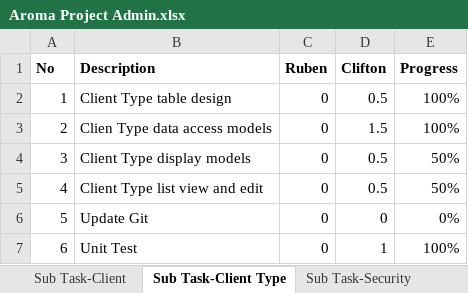
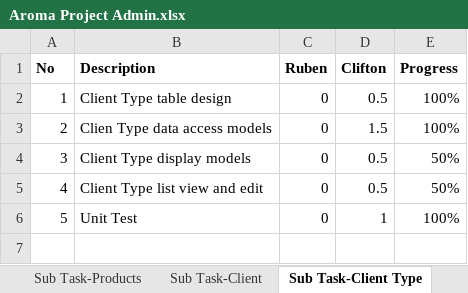
Before and after one commit to crazycry0gen/Aroma-Violet, an Excel workbook: Project Admin/Aroma Project Admin.xlsx, sheet Sub Task-Client Type, drawn as a sheet; values as stored, in another font and other column widths than the file's, no borders; removed rows and columns are numbered as before the commit, all else as after; the diff names each change by its address in the sheet, - before the commit and + after, or states it on an @@ line.

```diff
--- a/Project Admin/Aroma Project Admin.xlsx (sheet Sub Task-Client Type)
+++ b/Project Admin/Aroma Project Admin.xlsx (sheet Sub Task-Client Type)
+sheet tab: Sub Task-Products
-row 6: 5 | Update Git | 0 | 0 | 0%
@@ column A (No) renumbered from row 6 down @@
```
Also changed, not shown: sheet Task List, sheet Sub Task-Client, sheet Sumary, sheet Sub Task-Main Database, sheet Sub Task-Main Project Design, other sheet tabs, formulas that keep their value, hidden cells, 1 other file.
